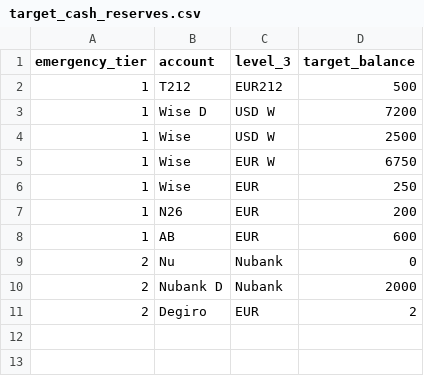
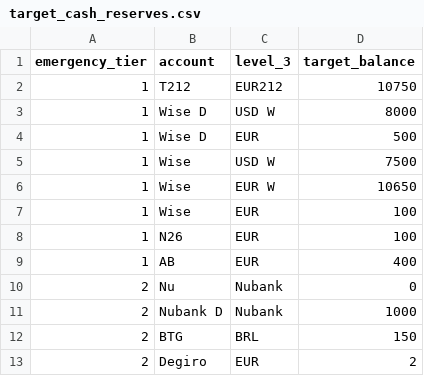
Before and after one commit to PedroDoniniLinan/FDW, a CSV file: fdw_dbt/seeds/balances/target_cash_reserves.csv, drawn as a sheet.

```diff
--- a/fdw_dbt/seeds/balances/target_cash_reserves.csv
+++ b/fdw_dbt/seeds/balances/target_cash_reserves.csv
@@ -1,11 +1,13 @@
 emergency_tier,account,level_3,target_balance
-1,T212,EUR212,500
-1,Wise D,USD W,7200
-1,Wise,USD W,2500
-1,Wise,EUR W,6750
-1,Wise,EUR,250
-1,N26,EUR,200
-1,AB,EUR,600
+1,T212,EUR212,10750
+1,Wise D,USD W,8000
+1,Wise D,EUR,500
+1,Wise,USD W,7500
+1,Wise,EUR W,10650
+1,Wise,EUR,100
+1,N26,EUR,100
+1,AB,EUR,400
 2,Nu,Nubank,0
-2,Nubank D,Nubank,2000
+2,Nubank D,Nubank,1000
+2,BTG,BRL,150
 2,Degiro,EUR,2
```
Also changed, not shown: fdw_dbt/seeds/balances/asset_simulated_allocations.csv, fdw_dbt/seeds/balances/simulated_allocations.csv, 9 other files.
